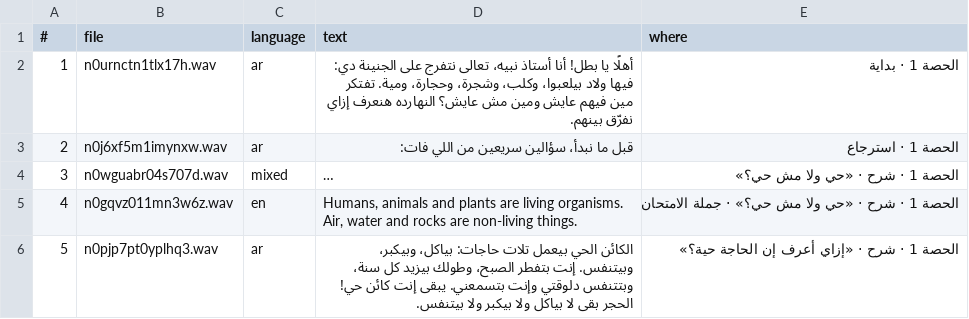
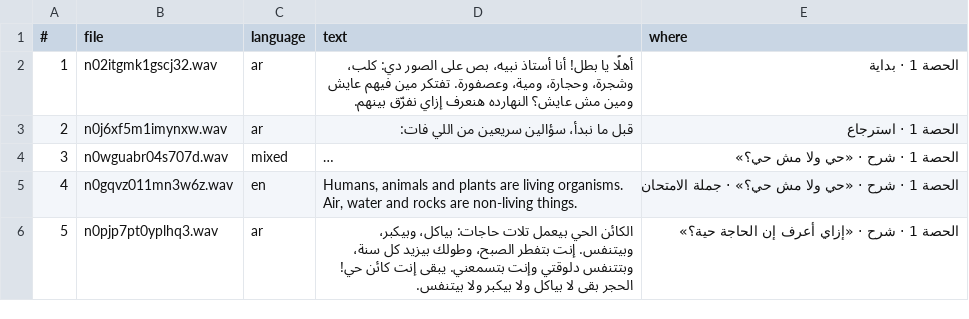
Before and after one commit to minigenius2/AHMED2, a CSV file: recording/ch1-l1.csv, drawn as a sheet; only a part is shown; long unchanged cells end in ….

```diff
--- a/recording/ch1-l1.csv
+++ b/recording/ch1-l1.csv
@@ -1,3 +1,3 @@
 #,file,language,text,where
-"1","n0urnctn1tlx17h.wav","ar","أهلًا يا بطل! أنا أستاذ نبيه، تعالى نتفرج على الجنينة دي: فيها ولاد بيلعبوا، وكلب، وشجرة، وحجارة، ومية. تفتكر مين فيهم عايش ومين مش عايش؟ النهارده هنعرف إزاي نفرّق بينهم.","الحصة 1 · بداية"
+"1","n02itgmk1gscj32.wav","ar","أهلًا يا بطل! أنا أستاذ نبيه، بص على الصور دي: كلب، وشجرة، وحجارة، ومية، وعصفورة. تفتكر مين فيهم عايش ومين مش عايش؟ النهارده هنعرف إزاي نفرّق بينهم.","الحصة 1 · بداية"
 "2","n0j6xf5m1imynxw.wav","ar","قبل ما نبدأ، سؤالين سريعين من اللي فات:","الحصة 1 · استرجاع"
```
Also changed, not shown: 4 other files.
